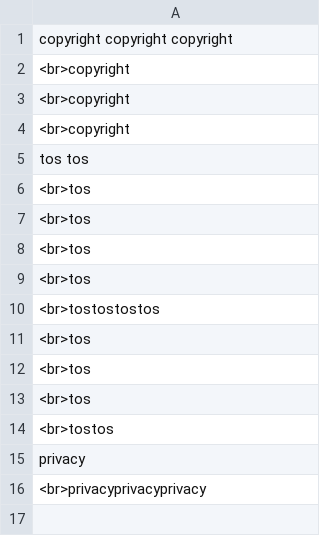
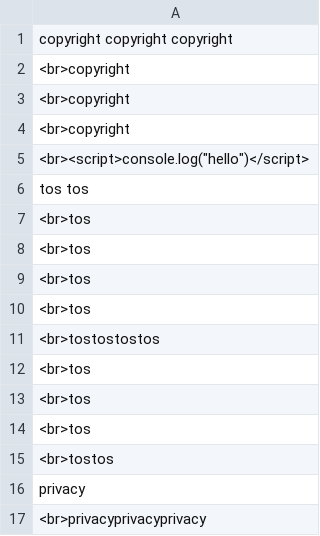
Before and after one commit to Nguyen-Huu-Huan/Mall-Project, a CSV file: data.csv, drawn as a sheet.

```diff
--- a/data.csv
+++ b/data.csv
@@ -4,2 +4,3 @@ copyright  copyright copyright
 <br>copyright
+<br><script>console.log("hello")</script>
  tos tos
```
Also changed, not shown: 6 other files.
